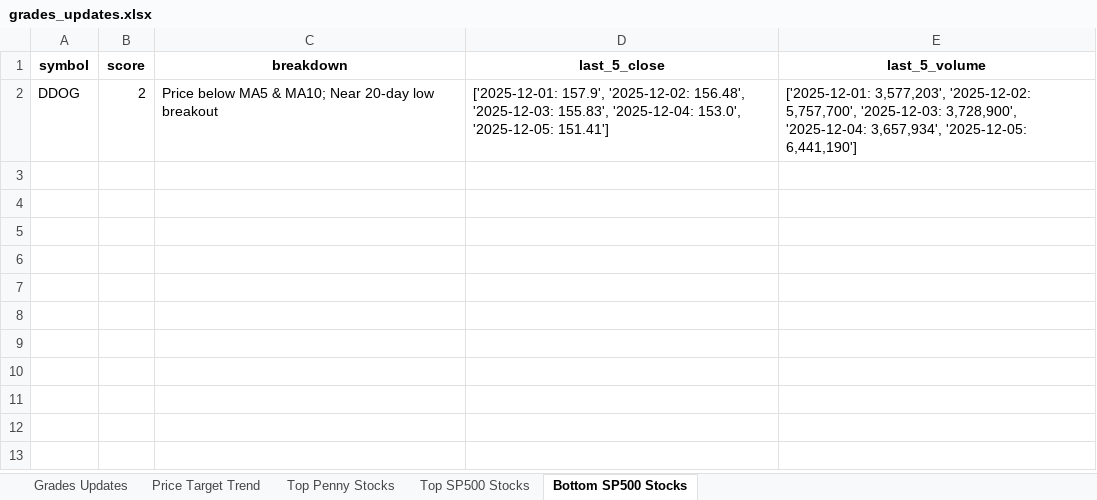
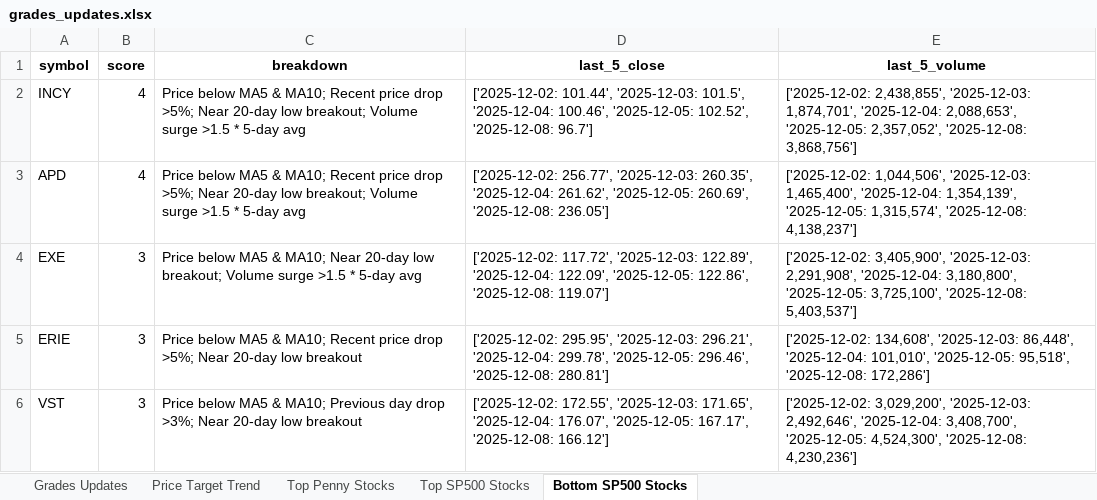
Before and after one commit to apujais007/api-nuggets, an Excel workbook: data/grades_updates.xlsx, sheet Bottom SP500 Stocks, drawn as a sheet; values as stored, in another font and other column widths than the file's, no borders; removed rows and columns are numbered as before the commit, all else as after; the diff names each change by its address in the sheet, - before the commit and + after, or states it on an @@ line.

```diff
--- a/data/grades_updates.xlsx (sheet Bottom SP500 Stocks)
+++ b/data/grades_updates.xlsx (sheet Bottom SP500 Stocks)
-row 2: DDOG | 2 | Price below MA5 & MA10; Near 20-day low breakout | ['2025-12-01: 157.9', '2025-12-02: 156.48', '2025-12-03: 155.83', '2025-12-04: 153.0', '2025-12-05: 151.41'] | ['2025-12-01: 3,577,203', '2025-12-02: 5,757,700', '2025-12-03: 3,728,900', '2025-12-04: 3,657,934', '2025-12-05: 6,441,190']
+row 2: INCY | 4 | Price below MA5 & MA10; Recent price drop >5%; Near 20-day low breakout; Volume surge >1.5 * 5-day avg | ['2025-12-02: 101.44', '2025-12-03: 101.5', '2025-12-04: 100.46', '2025-12-05: 102.52', '2025-12-08: 96.7'] | ['2025-12-02: 2,438,855', '2025-12-03: 1,874,701', '2025-12-04: 2,088,653', '2025-12-05: 2,357,052', '2025-12-08: 3,868,756']
+row 3: APD | 4 | Price below MA5 & MA10; Recent price drop >5%; Near 20-day low breakout; Volume surge >1.5 * 5-day avg | ['2025-12-02: 256.77', '2025-12-03: 260.35', '2025-12-04: 261.62', '2025-12-05: 260.69', '2025-12-08: 236.05'] | ['2025-12-02: 1,044,506', '2025-12-03: 1,465,400', '2025-12-04: 1,354,139', '2025-12-05: 1,315,574', '2025-12-08: 4,138,237']
+row 4: EXE | 3 | Price below MA5 & MA10; Near 20-day low breakout; Volume surge >1.5 * 5-day avg | ['2025-12-02: 117.72', '2025-12-03: 122.89', '2025-12-04: 122.09', '2025-12-05: 122.86', '2025-12-08: 119.07'] | ['2025-12-02: 3,405,900', '2025-12-03: 2,291,908', '2025-12-04: 3,180,800', '2025-12-05: 3,725,100', '2025-12-08: 5,403,537']
+row 5: ERIE | 3 | Price below MA5 & MA10; Recent price drop >5%; Near 20-day low breakout | ['2025-12-02: 295.95', '2025-12-03: 296.21', '2025-12-04: 299.78', '2025-12-05: 296.46', '2025-12-08: 280.81'] | ['2025-12-02: 134,608', '2025-12-03: 86,448', '2025-12-04: 101,010', '2025-12-05: 95,518', '2025-12-08: 172,286']
+row 6: VST | 3 | Price below MA5 & MA10; Previous day drop >3%; Near 20-day low breakout | ['2025-12-02: 172.55', '2025-12-03: 171.65', '2025-12-04: 176.07', '2025-12-05: 167.17', '2025-12-08: 166.12'] | ['2025-12-02: 3,029,200', '2025-12-03: 2,492,646', '2025-12-04: 3,408,700', '2025-12-05: 4,524,300', '2025-12-08: 4,230,236']
```
Also changed, not shown: sheet Top Penny Stocks, sheet Top SP500 Stocks, sheet Grades Updates, sheet Price Target Trend.
